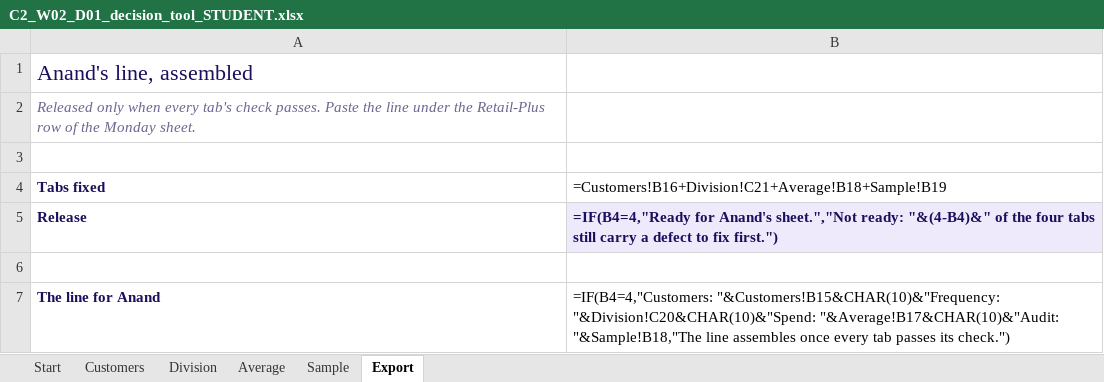
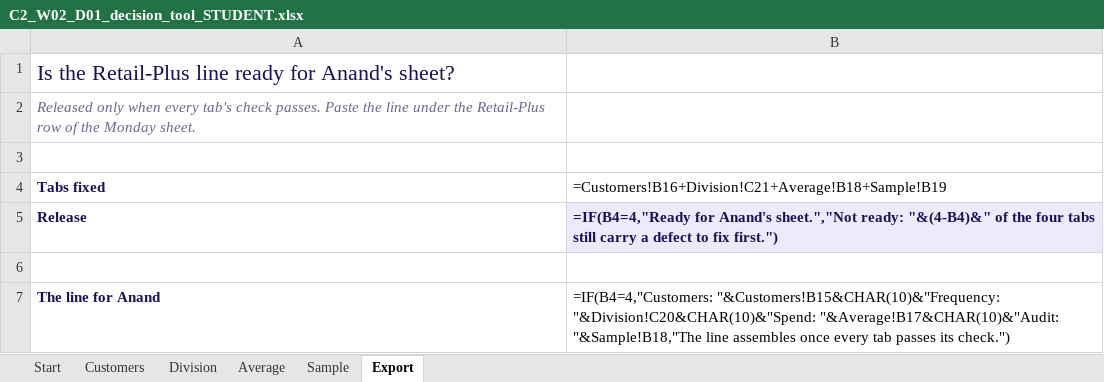
Before and after one commit to fde-academy-lab/c2-content-factory, an Excel workbook: content/W02/D1/demos/C2_W02_D01_decision_tool_STUDENT.xlsx, sheet Export, drawn as a sheet; values as stored, in another font and other column widths than the file's, no borders; formulas without a stored value are shown as written; the diff names each change by its address in the sheet, - before the commit and + after, or states it on an @@ line.

```diff
--- a/content/W02/D1/demos/C2_W02_D01_decision_tool_STUDENT.xlsx (sheet Export)
+++ b/content/W02/D1/demos/C2_W02_D01_decision_tool_STUDENT.xlsx (sheet Export)
-A1: Anand's line, assembled
+A1: Is the Retail-Plus line ready for Anand's sheet?
```
Also changed, not shown: sheet Start, sheet Average, sheet Division, 1 other file.
